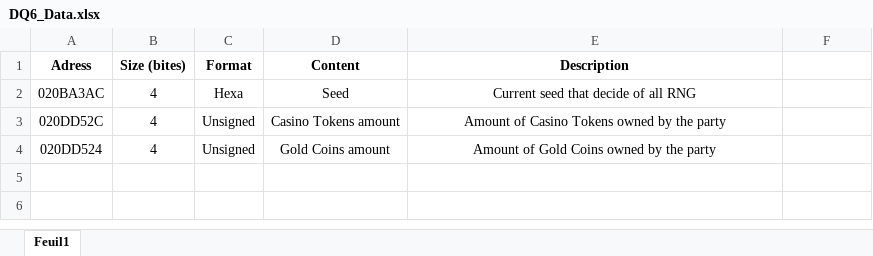
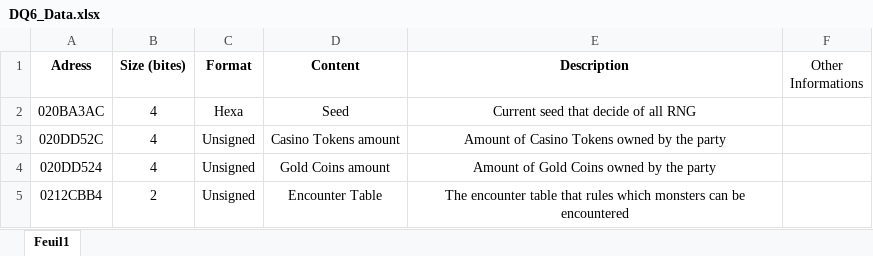
Before and after one commit to Paraz10/DQ_4-5-6_DS_Data, an Excel workbook: DQ6/DQ6_Data.xlsx, sheet Feuil1, drawn as a sheet; values as stored, in another font and other column widths than the file's, no borders; the diff names each change by its address in the sheet, - before the commit and + after, or states it on an @@ line.

Commit message:
Added the DQ4 functions to find the unique value of the console

```diff
--- a/DQ6/DQ6_Data.xlsx (sheet Feuil1)
+++ b/DQ6/DQ6_Data.xlsx (sheet Feuil1)
-F1: (empty)
+F1: Other Informations
+row 5: 0212CBB4 | 2 | Unsigned | Encounter Table | The encounter table that rules which monsters can be encountered
```
Also changed, not shown: 2 other files.
